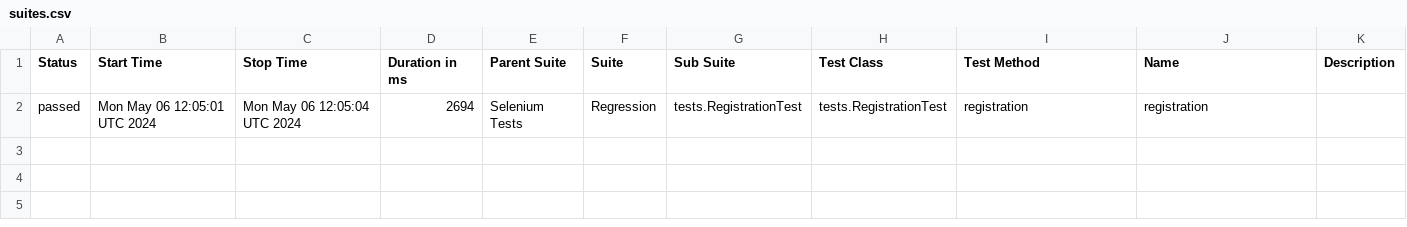
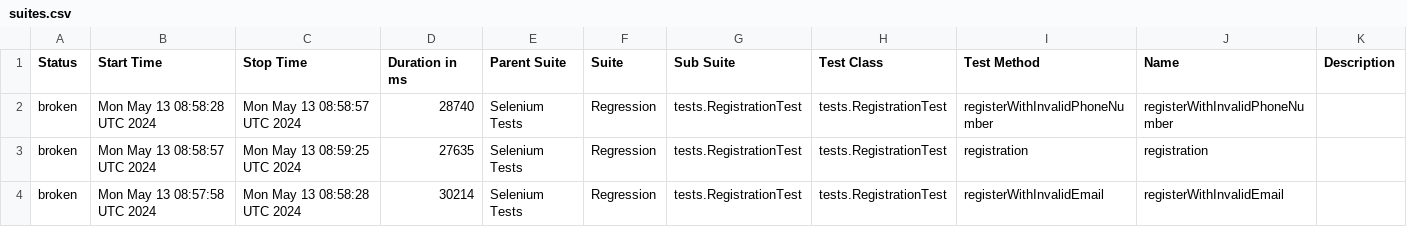
Before and after one commit to GevorgKhachatryann/Tesvan_Platform, a CSV file: data/suites.csv, drawn as a sheet.

```diff
--- a/data/suites.csv
+++ b/data/suites.csv
@@ -1,2 +1,4 @@
 "Status","Start Time","Stop Time","Duration in ms","Parent Suite","Suite","Sub Suite","Test Class","Test Method","Name","Description"
-"passed","Mon May 06 12:05:01 UTC 2024","Mon May 06 12:05:04 UTC 2024","2694","Selenium Tests","Regression","tests.RegistrationTest","tests.RegistrationTest","registration","registration",""
+"broken","Mon May 13 08:58:28 UTC 2024","Mon May 13 08:58:57 UTC 2024","28740","Selenium Tests","Regression","tests.RegistrationTest","tests.RegistrationTest","registerWithInvalidPhoneNumber","registerWithInvalidPhoneNumber",""
+"broken","Mon May 13 08:58:57 UTC 2024","Mon May 13 08:59:25 UTC 2024","27635","Selenium Tests","Regression","tests.RegistrationTest","tests.RegistrationTest","registration","registration",""
+"broken","Mon May 13 08:57:58 UTC 2024","Mon May 13 08:58:28 UTC 2024","30214","Selenium Tests","Regression","tests.RegistrationTest","tests.RegistrationTest","registerWithInvalidEmail","registerWithInvalidEmail",""
```
Also changed, not shown: 30 other files.
